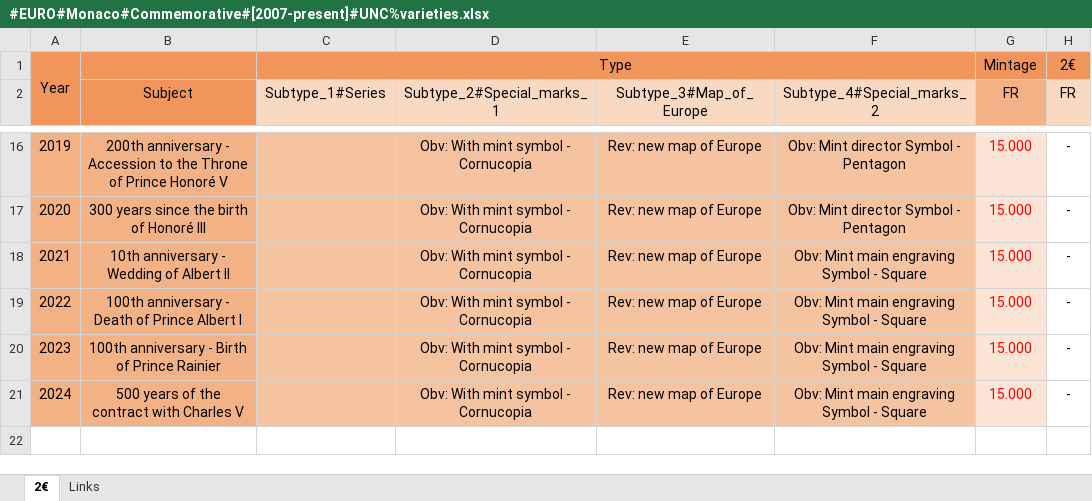
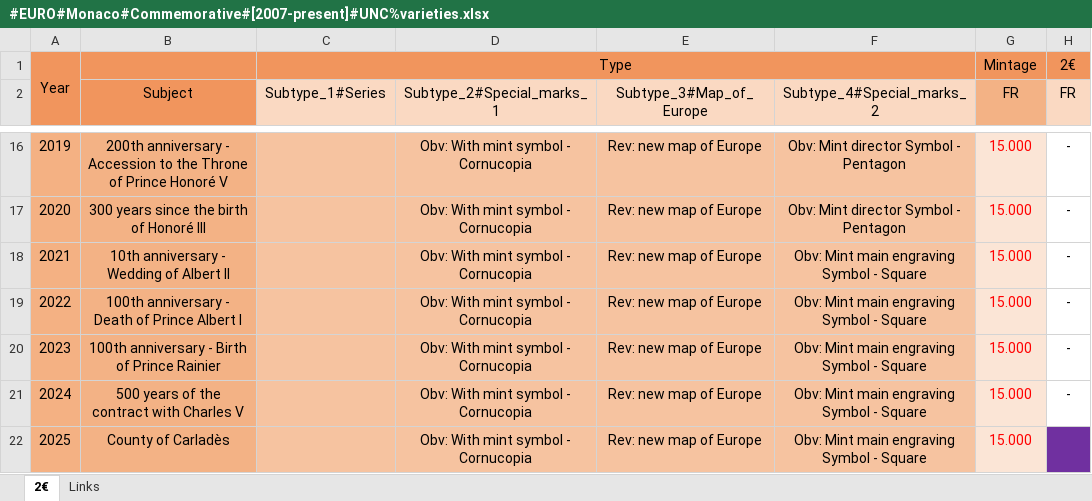
Before and after one commit to DartAlexator/CoinCollection, an Excel workbook: Collections/EURO/Monaco/#EURO#Monaco#Commemorative#[2007-present]#UNC%varieties.xlsx, sheet 2€, drawn as a sheet; only a part is shown, gaps mark what is left out; values as stored, in another font and other column widths than the file's, no borders; conditional formats not drawn; the diff names each change by its address in the sheet, - before the commit and + after, or states it on an @@ line.

```diff
--- a/Collections/EURO/Monaco/#EURO#Monaco#Commemorative#[2007-present]#UNC%varieties.xlsx (sheet 2€)
+++ b/Collections/EURO/Monaco/#EURO#Monaco#Commemorative#[2007-present]#UNC%varieties.xlsx (sheet 2€)
+row 22: 2025 | County of Carladès |  | Obv: With mint symbol - Cornucopia | Rev: new map of Europe | Obv: Mint main engraving Symbol - Square | 15.000 | 1
```
Also changed, not shown: Collections/EURO/Finland/#EURO#Finland#Regular#[1999-present]#circulation_quality%varieties.xlsx, Collections/EURO/Portugal/#EURO#Portugal#Commemorative#[2007-present]#UNC%varieties.xlsx, 11 other files.
